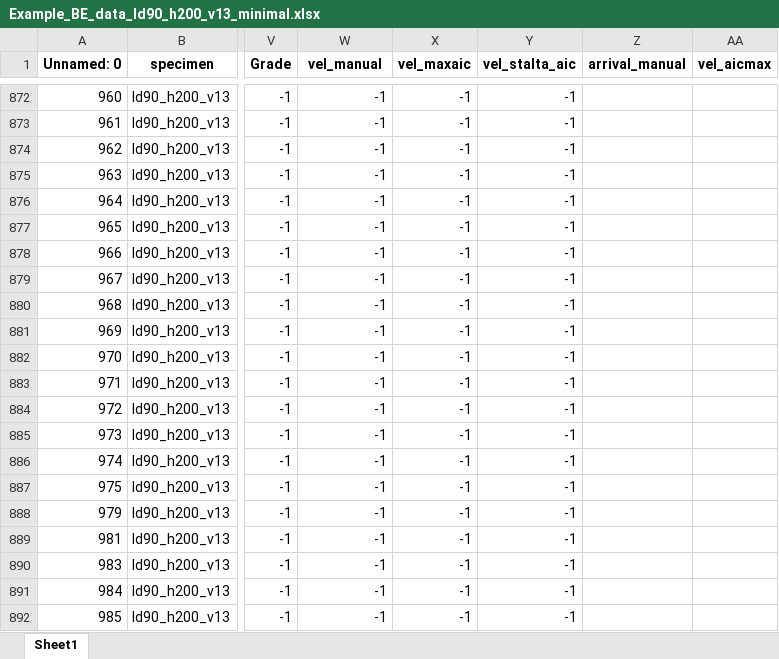
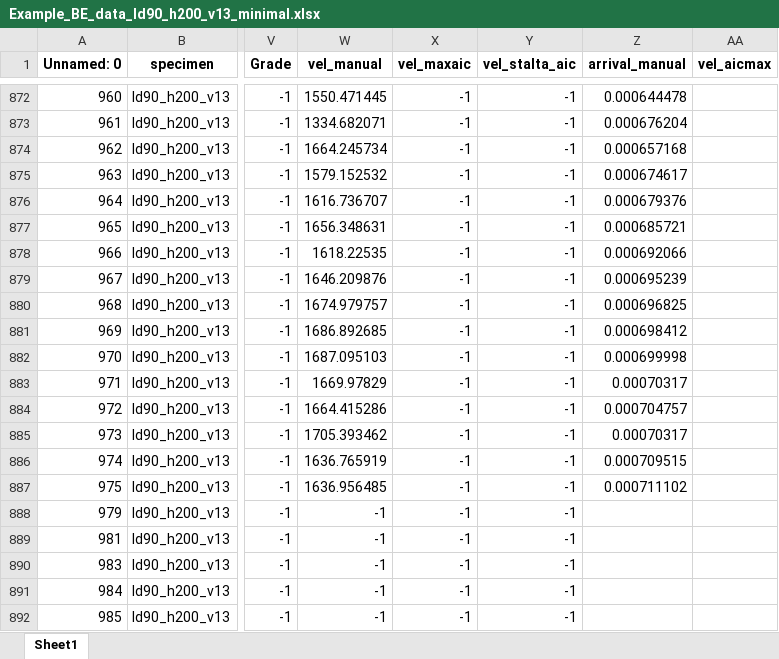
Before and after one commit to gfp96/oswald, an Excel workbook: Id90_h200_v13/Results/Example_BE_data_Id90_h200_v13_minimal.xlsx, sheet Sheet1, drawn as a sheet; only a part is shown, gaps mark what is left out; values as stored, in another font and other column widths than the file's, no borders; the diff covers the shown part only; the diff names each change by its address in the sheet, - before the commit and + after, or states it on an @@ line.

```diff
--- a/Id90_h200_v13/Results/Example_BE_data_Id90_h200_v13_minimal.xlsx (sheet Sheet1)
+++ b/Id90_h200_v13/Results/Example_BE_data_Id90_h200_v13_minimal.xlsx (sheet Sheet1)
-W872 (vel_manual): -1
+W872 (vel_manual): 1550.471445
-Z872 (arrival_manual): (empty)
+Z872 (arrival_manual): 0.000644478
-W873 (vel_manual): -1
+W873 (vel_manual): 1334.682071
-Z873 (arrival_manual): (empty)
+Z873 (arrival_manual): 0.000676204
-W874 (vel_manual): -1
+W874 (vel_manual): 1664.245734
-Z874 (arrival_manual): (empty)
+Z874 (arrival_manual): 0.000657168
-W875 (vel_manual): -1
+W875 (vel_manual): 1579.152532
-Z875 (arrival_manual): (empty)
+Z875 (arrival_manual): 0.000674617
-W876 (vel_manual): -1
+W876 (vel_manual): 1616.736707
-Z876 (arrival_manual): (empty)
+Z876 (arrival_manual): 0.000679376
-W877 (vel_manual): -1
+W877 (vel_manual): 1656.348631
-Z877 (arrival_manual): (empty)
+Z877 (arrival_manual): 0.000685721
-W878 (vel_manual): -1
+W878 (vel_manual): 1618.22535
-Z878 (arrival_manual): (empty)
+Z878 (arrival_manual): 0.000692066
-W879 (vel_manual): -1
+W879 (vel_manual): 1646.209876
-Z879 (arrival_manual): (empty)
+Z879 (arrival_manual): 0.000695239
-W880 (vel_manual): -1
+W880 (vel_manual): 1674.979757
-Z880 (arrival_manual): (empty)
+Z880 (arrival_manual): 0.000696825
-W881 (vel_manual): -1
+W881 (vel_manual): 1686.892685
-Z881 (arrival_manual): (empty)
+Z881 (arrival_manual): 0.000698412
-W882 (vel_manual): -1
+W882 (vel_manual): 1687.095103
-Z882 (arrival_manual): (empty)
+Z882 (arrival_manual): 0.000699998
-W883 (vel_manual): -1
+W883 (vel_manual): 1669.97829
-Z883 (arrival_manual): (empty)
+Z883 (arrival_manual): 0.00070317
-W884 (vel_manual): -1
+W884 (vel_manual): 1664.415286
-Z884 (arrival_manual): (empty)
+Z884 (arrival_manual): 0.000704757
-W885 (vel_manual): -1
+W885 (vel_manual): 1705.393462
-Z885 (arrival_manual): (empty)
+Z885 (arrival_manual): 0.00070317
-W886 (vel_manual): -1
+W886 (vel_manual): 1636.765919
-Z886 (arrival_manual): (empty)
+Z886 (arrival_manual): 0.000709515
-W887 (vel_manual): -1
+W887 (vel_manual): 1636.956485
-Z887 (arrival_manual): (empty)
+Z887 (arrival_manual): 0.000711102
```
Also changed, not shown: 64 edited cells elsewhere in this sheet, 1 other file.
